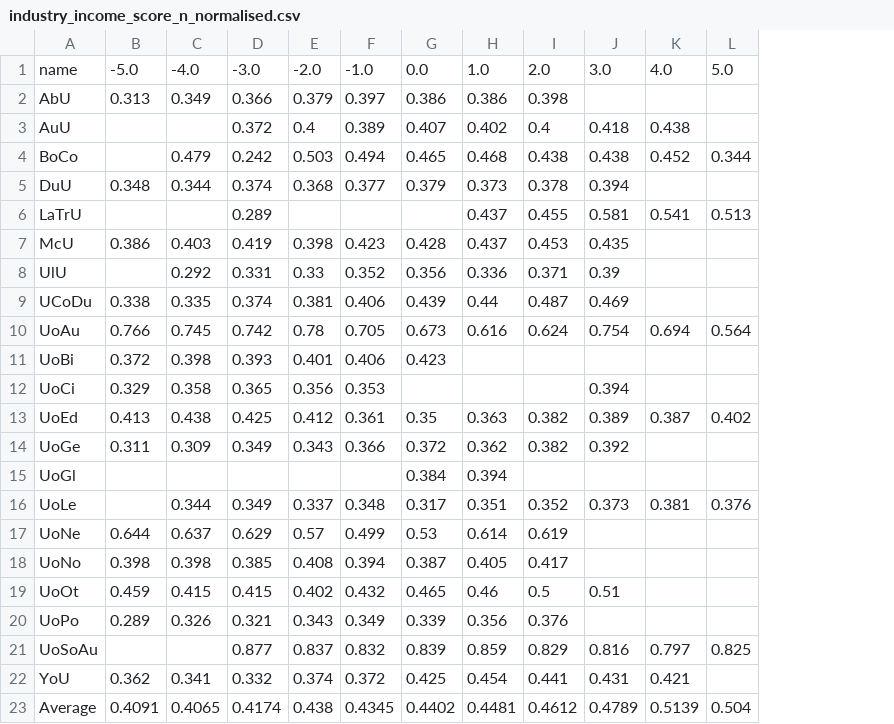
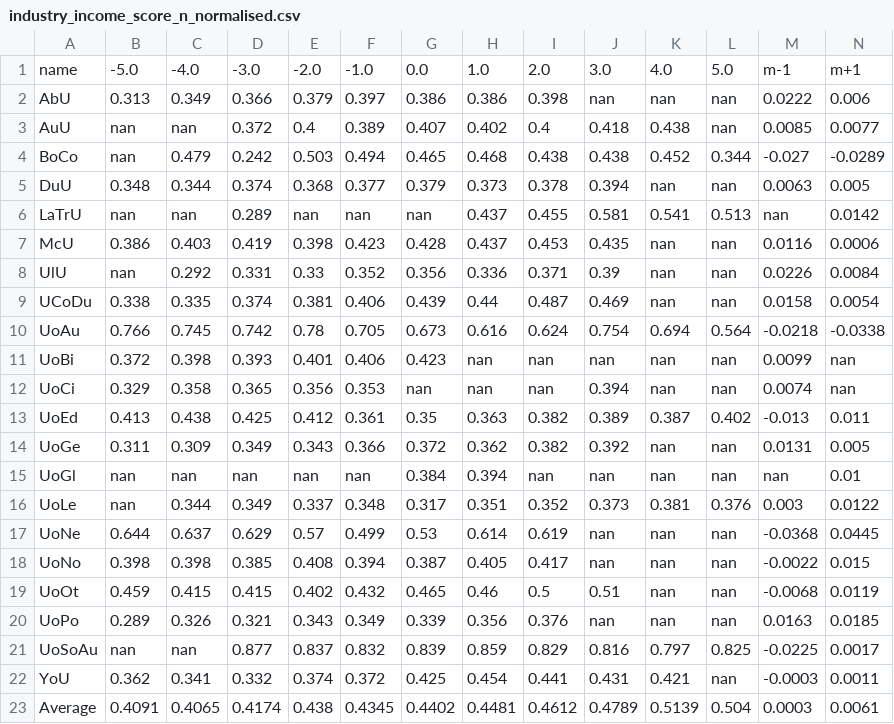
Before and after one commit to JulianYang345/python_universities_dataAnalyst, a CSV file: Cleaned_csv_pandas/transformed/industry_income_score_n_normalised.csv, drawn as a sheet; the diff names each change by its address in the sheet, - before the commit and + after, or states it on an @@ line.

```diff
--- a/Cleaned_csv_pandas/transformed/industry_income_score_n_normalised.csv
+++ b/Cleaned_csv_pandas/transformed/industry_income_score_n_normalised.csv
+column M, rows 1-23: m-1 | 0.0222 | 0.0085 | -0.027 | 0.0063 | nan | 0.0116 | 0.0226 | 0.0158 | -0.0218 | 0.0099 | 0.0074 | -0.013 | 0.0131 | nan | 0.003 | -0.0368 | -0.0022 | -0.0068 | 0.0163 | -0.0225 | -0.0003 | 0.0003
+column N, rows 1-23: m+1 | 0.006 | 0.0077 | -0.0289 | 0.005 | 0.0142 | 0.0006 | 0.0084 | 0.0054 | -0.0338 | nan | nan | 0.011 | 0.005 | 0.01 | 0.0122 | 0.0445 | 0.015 | 0.0119 | 0.0185 | 0.0017 | 0.0011 | 0.0061
-J2: (empty)
+J2: nan
-K2: (empty)
+K2: nan
-L2:L3: (empty)
+L2:L3: nan
-B3:B4: (empty)
+B3:B4: nan
-C3: (empty)
+C3: nan
-K5: (empty)
+K5: nan
-L5: (empty)
+L5: nan
-B6: (empty)
+B6: nan
-C6: (empty)
+C6: nan
-E6: (empty)
+E6: nan
-F6: (empty)
+F6: nan
-G6: (empty)
+G6: nan
-K7:K9: (empty)
+K7:K9: nan
-L7:L9: (empty)
+L7:L9: nan
-B8: (empty)
+B8: nan
-H11:H12: (empty)
+H11:H12: nan
-I11:I12: (empty)
+I11:I12: nan
-J11: (empty)
+J11: nan
-K11:K12: (empty)
+K11:K12: nan
-L11:L12: (empty)
+L11:L12: nan
-G12: (empty)
+G12: nan
-K14:K15: (empty)
+K14:K15: nan
-L14:L15: (empty)
+L14:L15: nan
-B15:B16: (empty)
+B15:B16: nan
-C15: (empty)
+C15: nan
-D15: (empty)
+D15: nan
-E15: (empty)
+E15: nan
-F15: (empty)
+F15: nan
-I15: (empty)
+I15: nan
-J15: (empty)
+J15: nan
-J17:J18: (empty)
+J17:J18: nan
-K17:K20: (empty)
+K17:K20: nan
-L17:L20: (empty)
+L17:L20: nan
-J20: (empty)
+J20: nan
-B21: (empty)
+B21: nan
-C21: (empty)
+C21: nan
-L22: (empty)
+L22: nan
```
Also changed, not shown: Cleaned_csv_pandas/transformed/citations_score_n_normalised.csv, Cleaned_csv_pandas/transformed/overall_score_n_normalised.csv, 24 other files.
